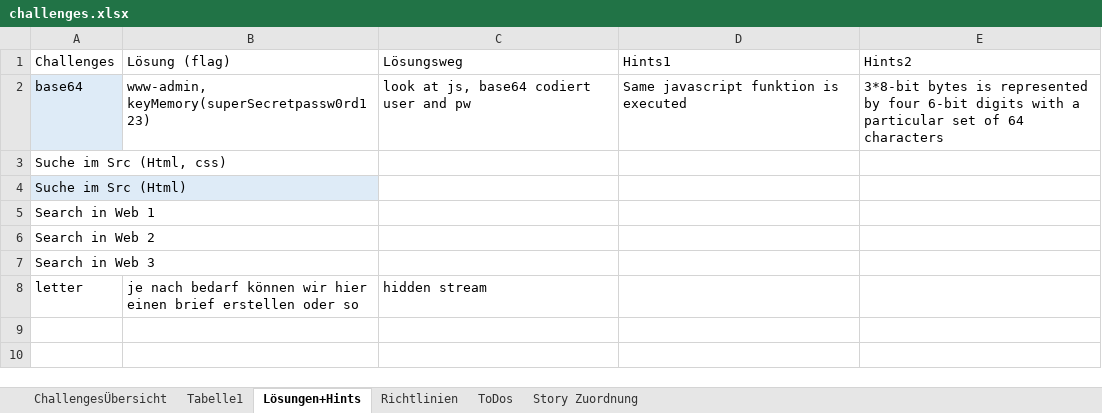
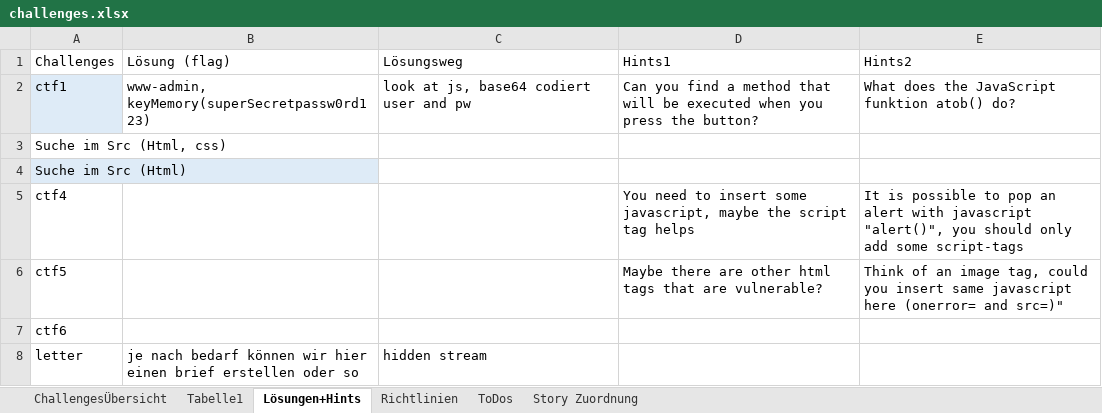
Before and after one commit to mschmidt1703/twine-ctf, an Excel workbook: challenges.xlsx, sheet Lösungen+Hints, drawn as a sheet; values as stored, in another font and other column widths than the file's, no borders; table styles not drawn; removed rows and columns are numbered as before the commit, all else as after; the diff names each change by its address in the sheet, - before the commit and + after, or states it on an @@ line.

Commit message:
ctf6 start, storyline, ctf4-5 hints

```diff
--- a/challenges.xlsx (sheet Lösungen+Hints)
+++ b/challenges.xlsx (sheet Lösungen+Hints)
-row 2: base64 | www-admin, keyMemory(superSecretpassw0rd123) | look at js, base64 codiert user and pw | Same javascript funktion is executed | 3*8-bit bytes is represented by four 6-bit digits with a particular set of 64 characters
+row 2: ctf1 | www-admin, keyMemory(superSecretpassw0rd123) | look at js, base64 codiert user and pw | Can you find a method that will be executed when you press the button? | What does the JavaScript funktion atob() do?
-row 5: Search in Web 1
-row 6: Search in Web 2
+row 5: ctf4 |  |  | You need to insert some javascript, maybe the script tag helps | It is possible to pop an alert with javascript "alert()", you should only add some script-tags
+row 6: ctf5 |  |  | Maybe there are other html tags that are vulnerable? | Think of an image tag, could you insert same javascript here (onerror= and src=)"
-A7 (Challenges): Search in Web 3
+A7 (Challenges): ctf6
```
Also changed, not shown: 21 other files.
